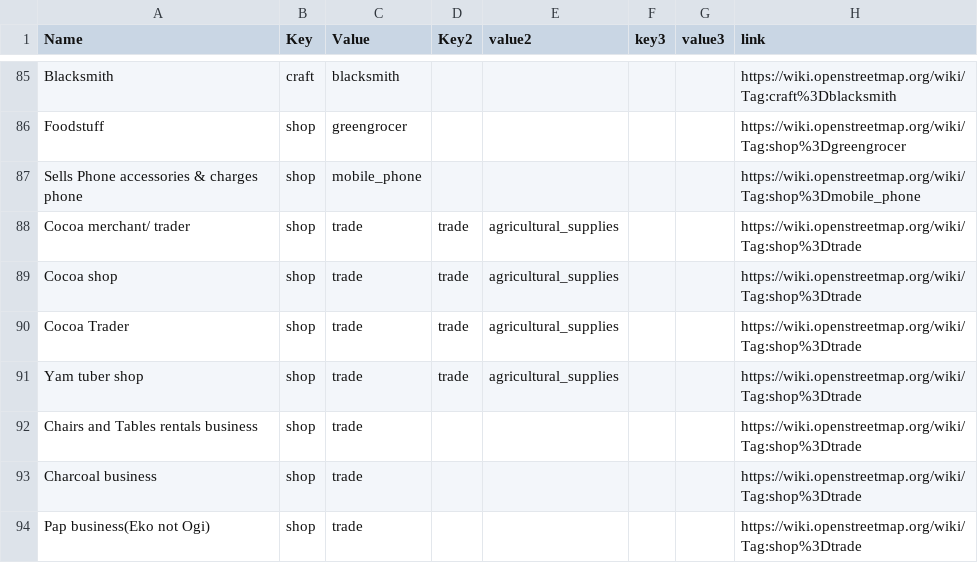
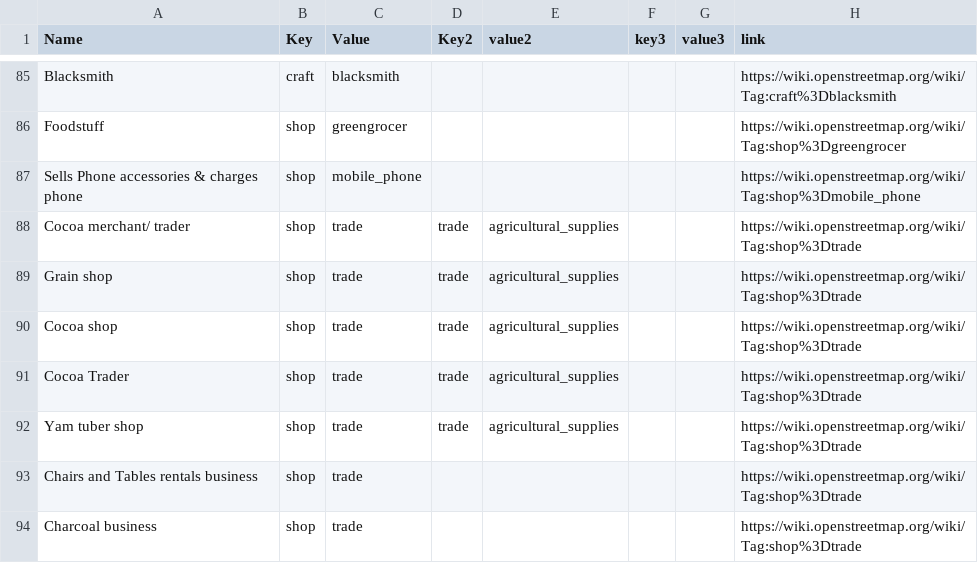
Before and after one commit to IntegrationEE/NESPII-Data-Import-Attachments, a CSV file: shp2osm/taglist.csv, drawn as a sheet; only a part is shown, gaps mark what is left out; the shorter side is filled out with more unchanged rows.

Commit message:
Update taglist.csv

```diff
--- a/shp2osm/taglist.csv
+++ b/shp2osm/taglist.csv
@@ -88,2 +88,3 @@ Sells Phone accessories & charges phone,shop,mobile_phone,,,,,https://wiki.opens
 Cocoa merchant/ trader,shop,trade,trade,agricultural_supplies,,,https://wiki.openstreetmap.org/wiki/Tag:shop%3Dtrade
+Grain shop,shop,trade,trade,agricultural_supplies,,,https://wiki.openstreetmap.org/wiki/Tag:shop%3Dtrade
 Cocoa shop,shop,trade,trade,agricultural_supplies,,,https://wiki.openstreetmap.org/wiki/Tag:shop%3Dtrade
```
